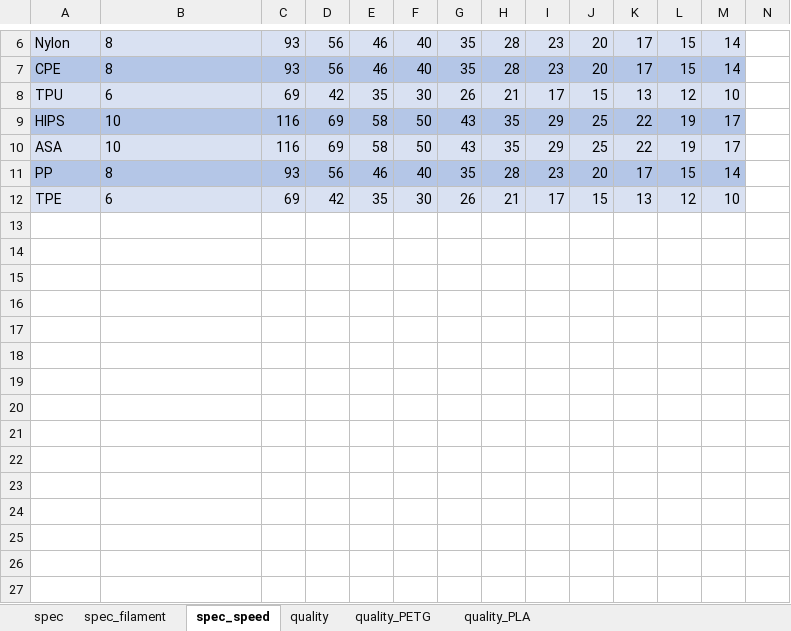
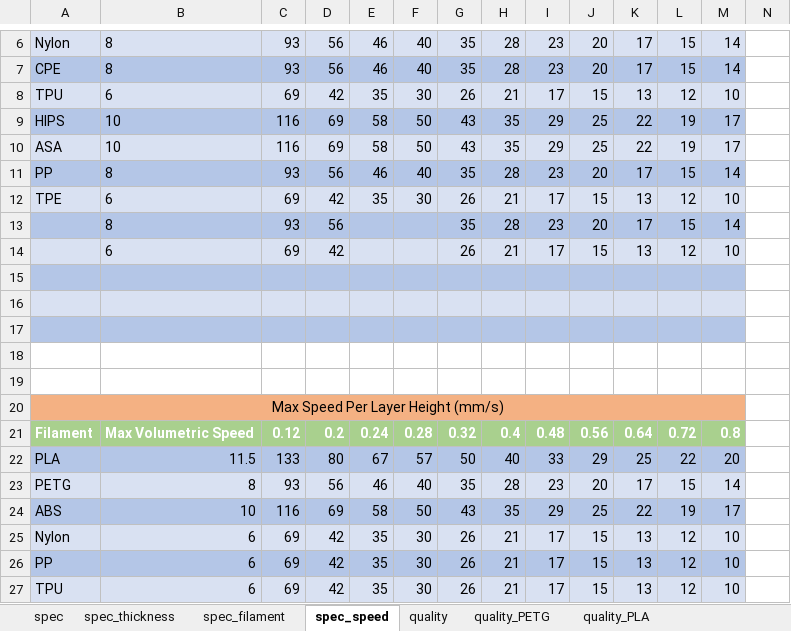
Before and after one commit to softkannan/3DPrint, an Excel workbook: slicer/anycubic/for_marlin/Anycubic_Cura_Generator_Titan_DD/Anycubic_Cura_Generator_Titan_DD.xlsm, sheet spec_speed, drawn as a sheet; only a part is shown, gaps mark what is left out; values as stored, in another font and other column widths than the file's, no borders; rows hold the shown columns only; the diff names each change by its address in the sheet, - before the commit and + after, or states it on an @@ line.

```diff
--- a/slicer/anycubic/for_marlin/Anycubic_Cura_Generator_Titan_DD/Anycubic_Cura_Generator_Titan_DD.xlsm (sheet spec_speed)
+++ b/slicer/anycubic/for_marlin/Anycubic_Cura_Generator_Titan_DD/Anycubic_Cura_Generator_Titan_DD.xlsm (sheet spec_speed)
+sheet tab: spec_thickness
+row 13:  | 8 | 93 | 56 |  |  | 35 | 28 | 23 | 20 | 17 | 15 | 14
+row 14:  | 6 | 69 | 42 |  |  | 26 | 21 | 17 | 15 | 13 | 12 | 10
+row 15: (empty)
+row 16: (empty)
+row 17: (empty)
+row 18: (empty)
+row 19: (empty)
+row 20: Max Speed Per Layer Height (mm/s)
+row 21: Filament | Max Volumetric Speed | 0.12 | 0.2 | 0.24 | 0.28 | 0.32 | 0.4 | 0.48 | 0.56 | 0.64 | 0.72 | 0.8
+row 22: PLA | 11.5 | 133 | 80 | 67 | 57 | 50 | 40 | 33 | 29 | 25 | 22 | 20
+row 23: PETG | 8 | 93 | 56 | 46 | 40 | 35 | 28 | 23 | 20 | 17 | 15 | 14
+row 24: ABS | 10 | 116 | 69 | 58 | 50 | 43 | 35 | 29 | 25 | 22 | 19 | 17
+row 25: Nylon | 6 | 69 | 42 | 35 | 30 | 26 | 21 | 17 | 15 | 13 | 12 | 10
+row 26: PP | 6 | 69 | 42 | 35 | 30 | 26 | 21 | 17 | 15 | 13 | 12 | 10
+row 27: TPU | 6 | 69 | 42 | 35 | 30 | 26 | 21 | 17 | 15 | 13 | 12 | 10
```
Also changed, not shown: sheet spec, sheet quality, sheet quality_PETG, sheet quality_PLA, formulas that keep their value, slicer/anycubic/for_marlin/Anycubic_PrusaSlicer_Generator_Titan_DD/Anycubic_PrusaSlicer_Generator_Titan_DD.xlsm, 10 other files.
